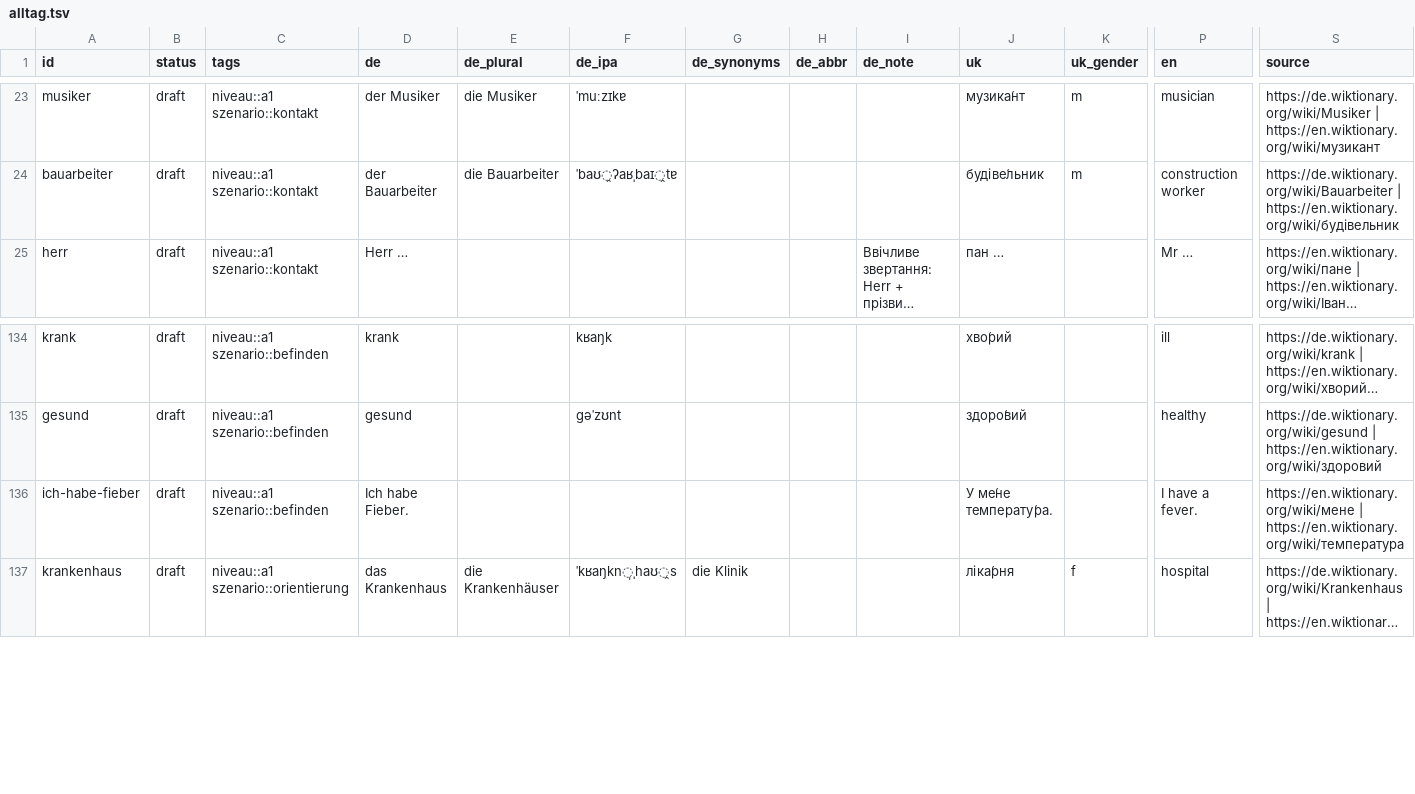
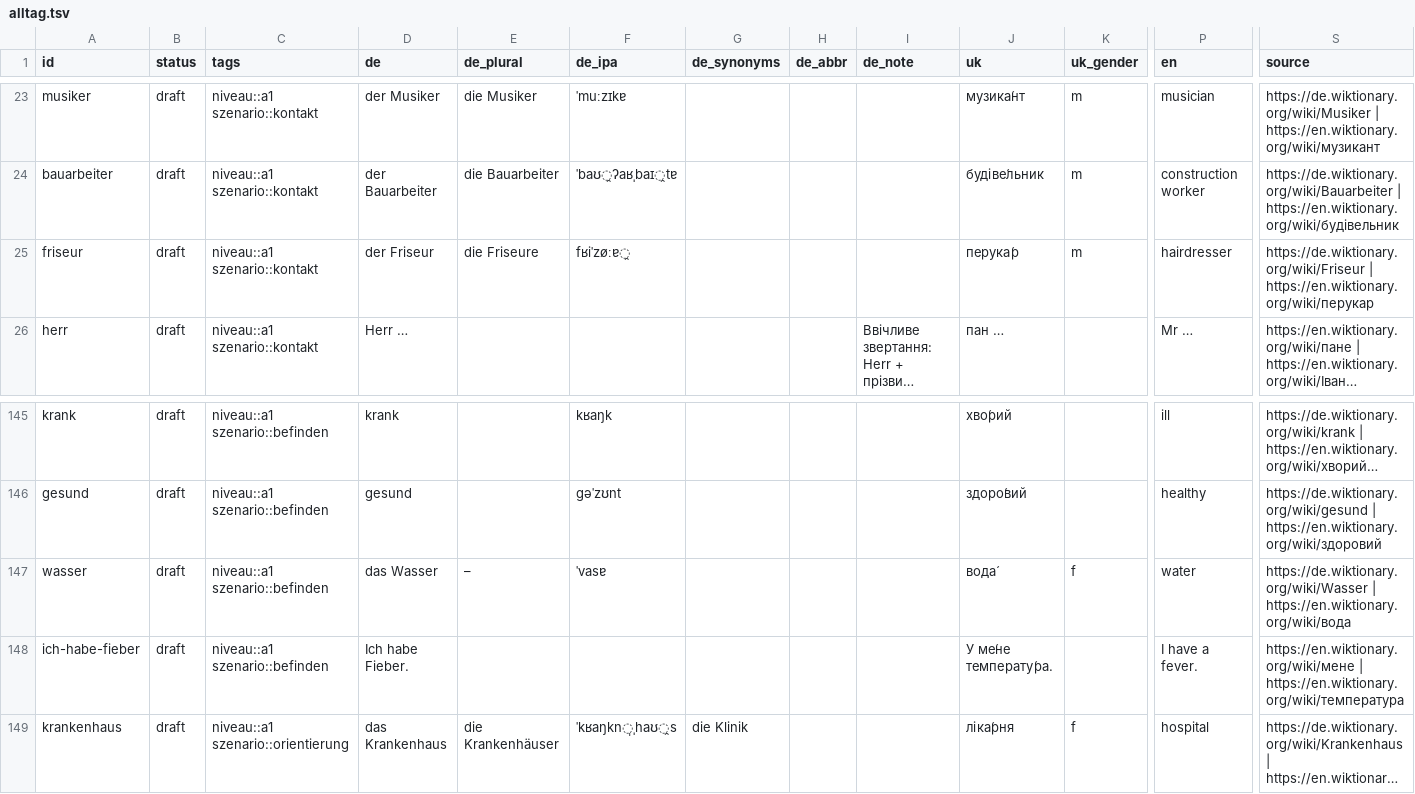
Before and after one commit to Brar/Ukrainisch, a TSV file: vocab/alltag.tsv, drawn as a sheet; only a part is shown, gaps mark what is left out; long unchanged cells end in …; rows hold the shown columns only; the diff covers the shown part only; the diff names each change by its address in the sheet, - before the commit and + after, or states it on an @@ line.

```diff
--- a/vocab/alltag.tsv
+++ b/vocab/alltag.tsv
+row 25: friseur | draft | niveau::a1 szenario::kontakt | der Friseur | die Friseure | fʁiˈzøːɐ̯ |  |  |  | перука́р | m | hairdresser | https://de.wiktionary.org/wiki/Friseur | https://en.wiktionary.org/wiki/перукар
+row 147: wasser | draft | niveau::a1 szenario::befinden | das Wasser | – | ˈvasɐ |  |  |  | вода́ | f | water | https://de.wiktionary.org/wiki/Wasser | https://en.wiktionary.org/wiki/вода
```
Also changed, not shown: 13 added rows and 2 edited cells elsewhere in this file.
